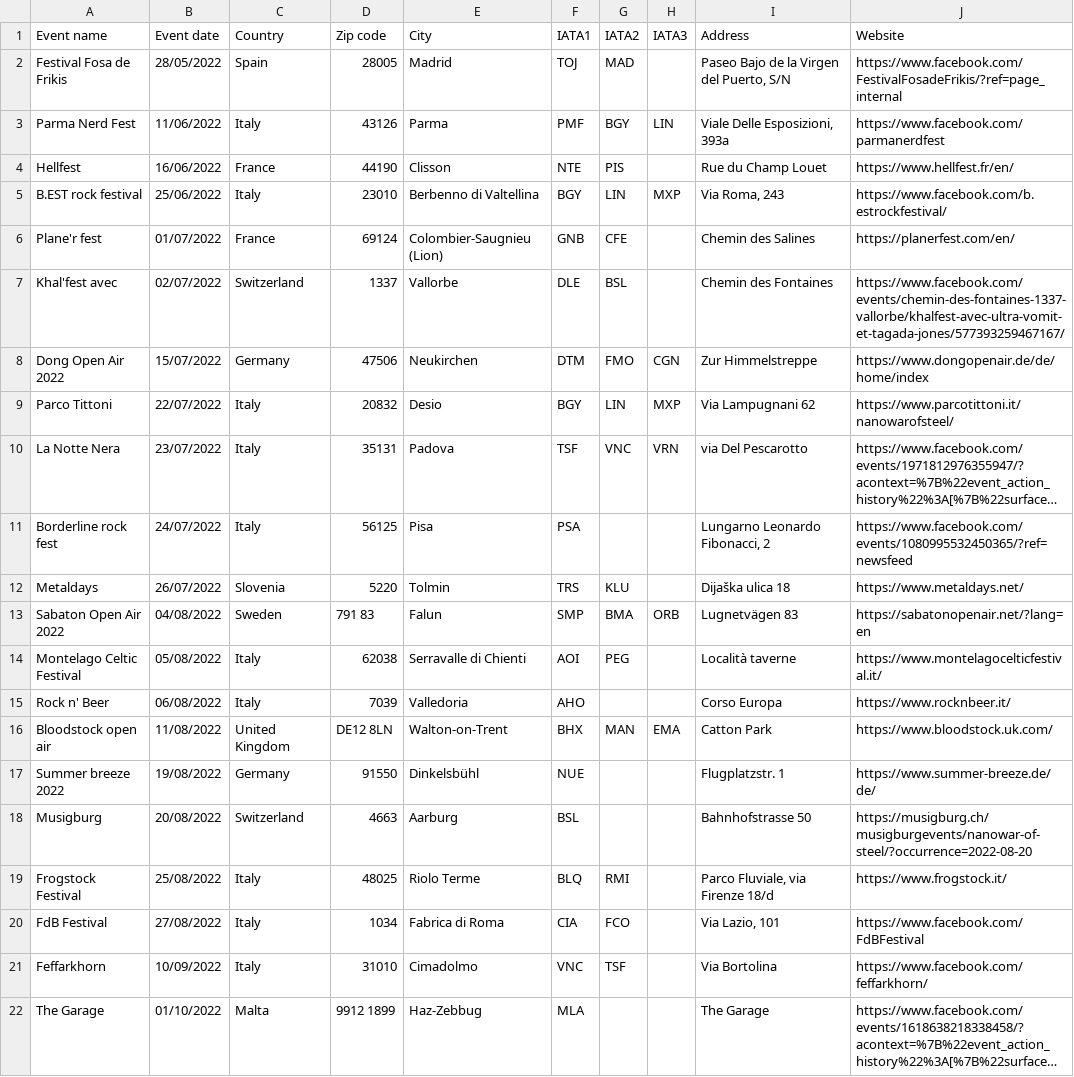
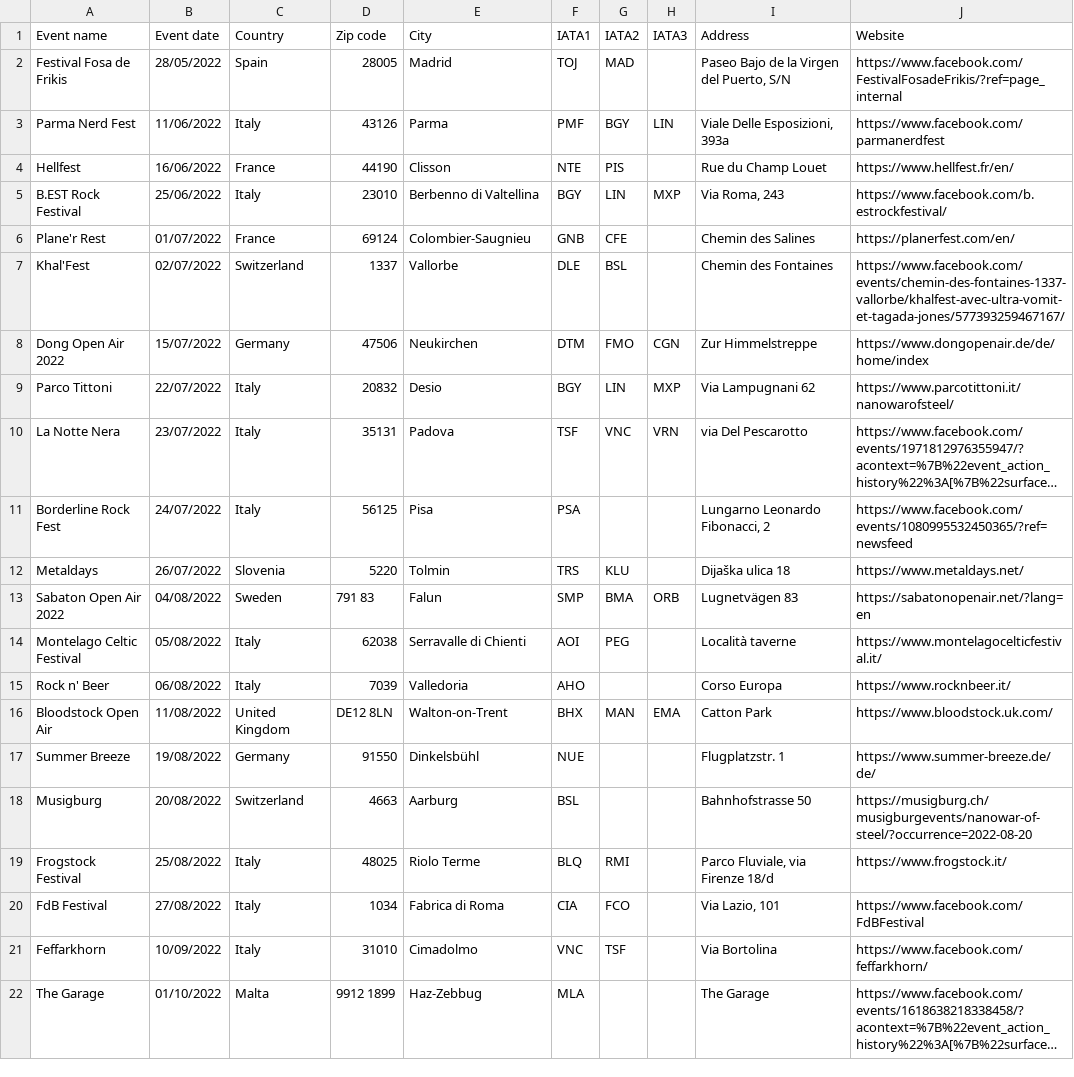
Before and after one commit to EdoardoCarlesi/tour_manager, a CSV file: data/Tour-dates.csv, drawn as a sheet; long unchanged cells end in …; the diff names each change by its address in the sheet, - before the commit and + after, or states it on an @@ line.

Commit message:
streamlit style, icon, map names

```diff
--- a/data/Tour-dates.csv
+++ b/data/Tour-dates.csv
-A5 (Event name): B.EST rock festival
+A5 (Event name): B.EST Rock Festival
-A6 (Event name): Plane'r fest
+A6 (Event name): Plane'r Rest
-E6 (City): Colombier-Saugnieu (Lion)
+E6 (City): Colombier-Saugnieu
-A7 (Event name): Khal'fest avec
+A7 (Event name): Khal'Fest
-A11 (Event name): Borderline rock fest
+A11 (Event name): Borderline Rock Fest
-A16 (Event name): Bloodstock open air
+A16 (Event name): Bloodstock Open Air
-A17 (Event name): Summer breeze 2022
+A17 (Event name): Summer Breeze
```
Also changed, not shown: 5 other files.
